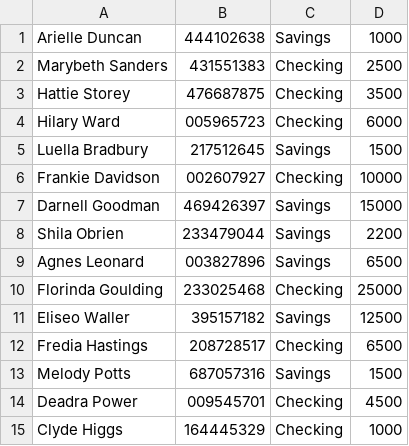
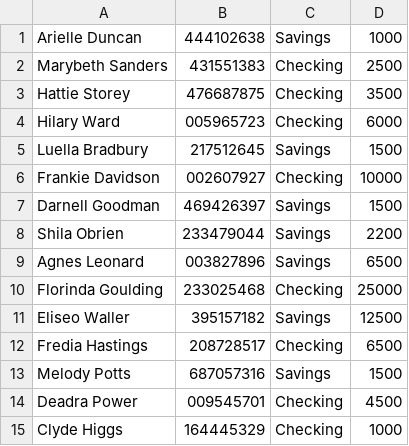
Before and after one commit to stephenmcnicholas/javaExercises, a CSV file: ExampleProjects/resources/NewBankAccounts.csv, drawn as a sheet.

Commit message:
updated NewBankAccount.csv

```diff
--- a/ExampleProjects/resources/NewBankAccounts.csv
+++ b/ExampleProjects/resources/NewBankAccounts.csv
@@ -6,3 +6,3 @@ Luella Bradbury,217512645,Savings,1500
 Frankie Davidson,002607927,Checking,10000
-Darnell Goodman,469426397,Savings,15000
+Darnell Goodman,469426397,Savings,1500
 Shila Obrien,233479044,Savings,2200
```
